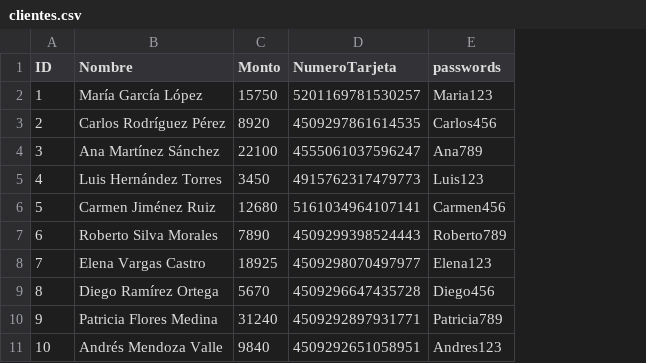
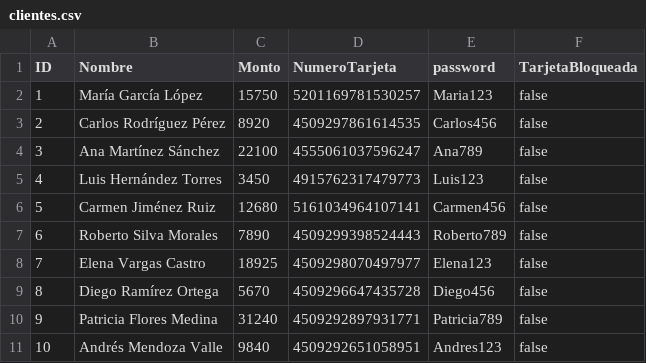
Before and after one commit to KEROJAM/Projecto-Final-EstructuraDeDatos, a CSV file: src/clientes.csv, drawn as a sheet; only a part is shown; the diff names each change by its address in the sheet, - before the commit and + after, or states it on an @@ line.

```diff
--- a/src/clientes.csv
+++ b/src/clientes.csv
+column F (TarjetaBloqueada), rows 2-11: all false
-E1: passwords
+E1: password
```
Also changed, not shown: 2 other files.
